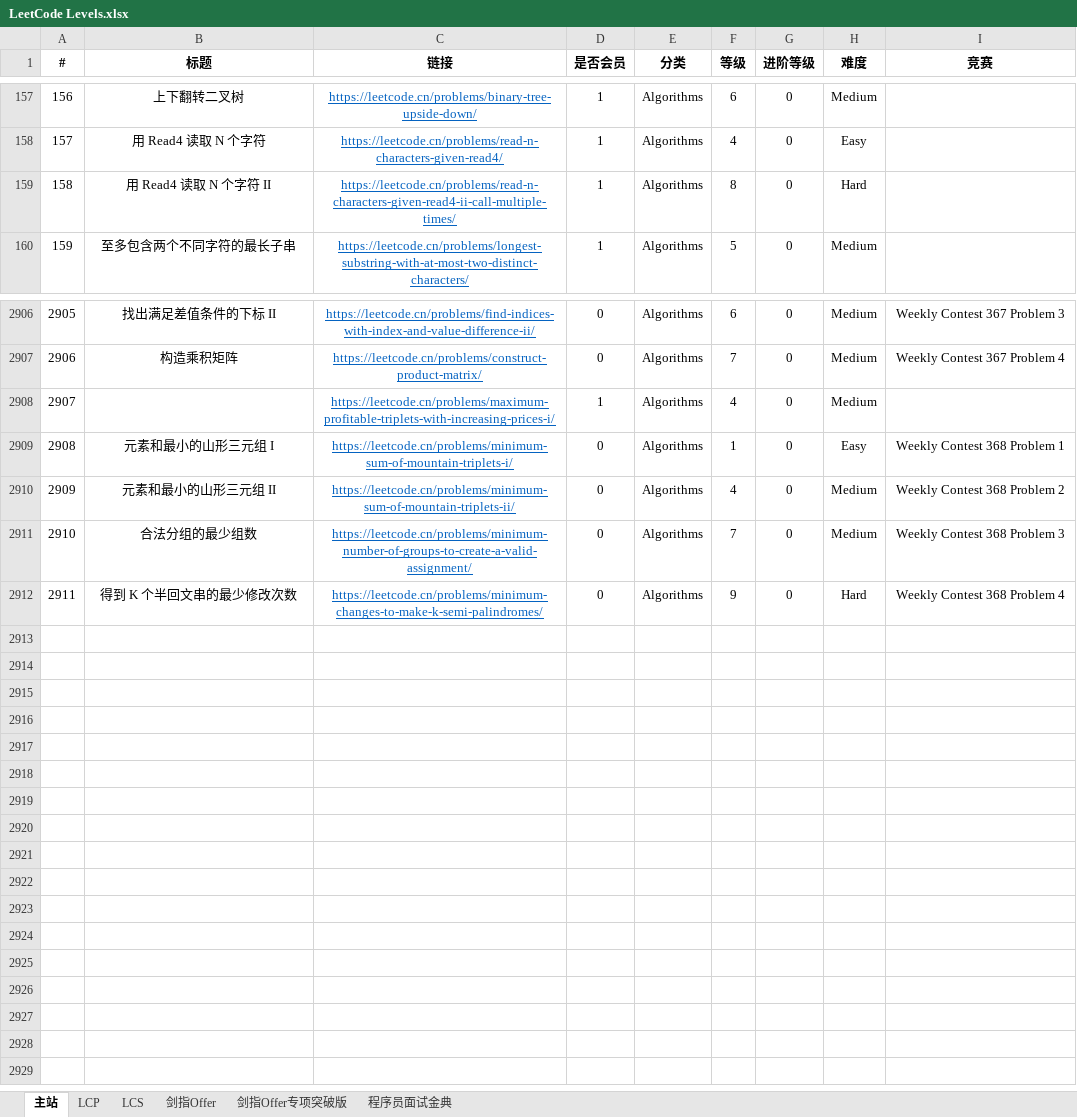
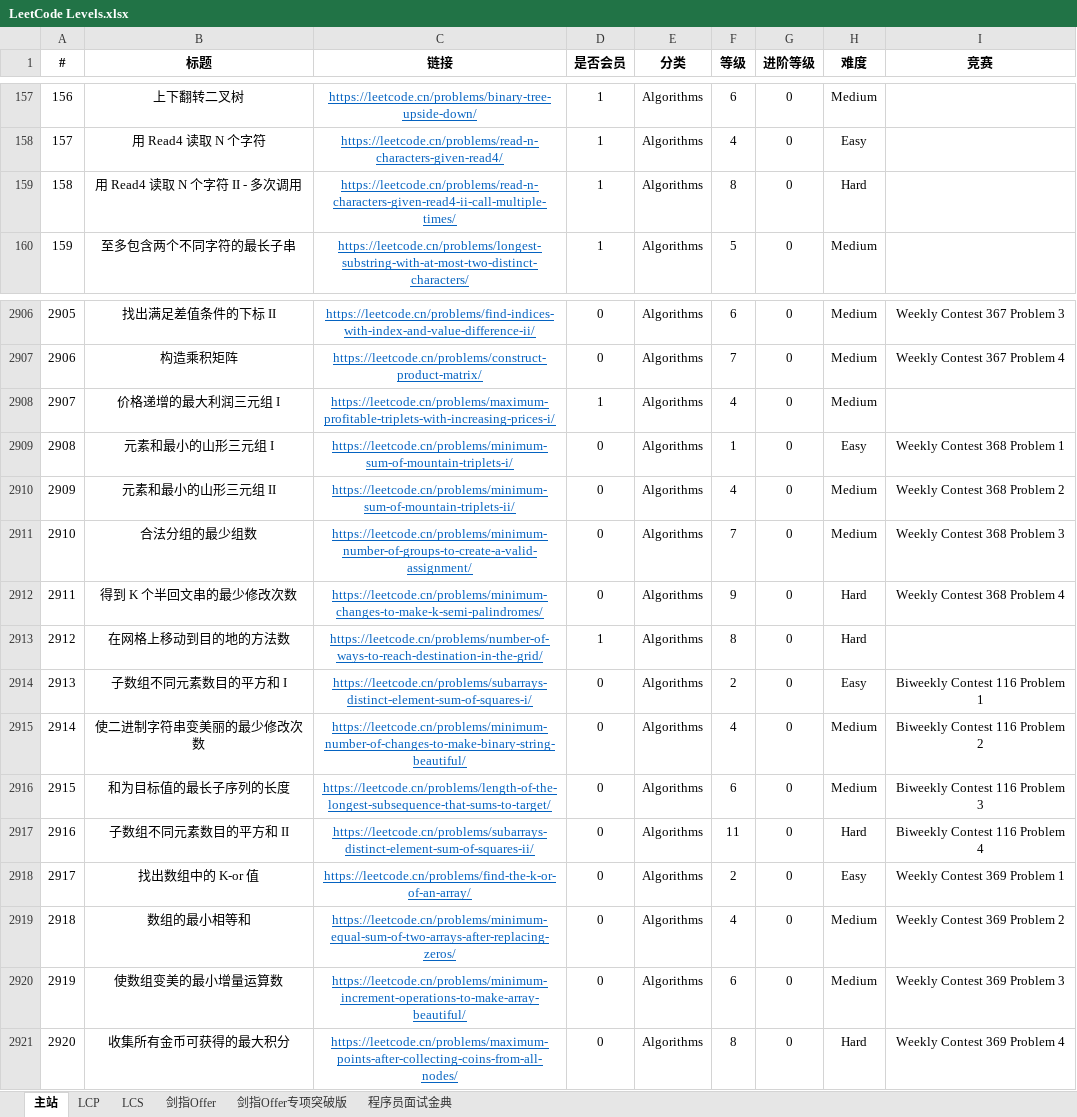
Before and after one commit to stormsunshine/LeetCode-Levels, an Excel workbook: LeetCode Levels.xlsx, sheet 主站, drawn as a sheet; only a part is shown, gaps mark what is left out; values as stored, in another font and other column widths than the file's, no borders; conditional formats not drawn; the diff names each change by its address in the sheet, - before the commit and + after, or states it on an @@ line.

Commit message:
Update levels

```diff
--- a/LeetCode Levels.xlsx (sheet 主站)
+++ b/LeetCode Levels.xlsx (sheet 主站)
-B159 (标题): 用 Read4 读取 N 个字符 II
+B159 (标题): 用 Read4 读取 N 个字符 II - 多次调用
-B2908 (标题): (empty)
+B2908 (标题): 价格递增的最大利润三元组 I
+row 2913: 2912 | 在网格上移动到目的地的方法数 | https://leetcode.cn/problems/number-of-ways-to-reach-destination-in-the-grid/ | 1 | Algorithms | 8 | 0 | Hard
+row 2914: 2913 | 子数组不同元素数目的平方和 I | https://leetcode.cn/problems/subarrays-distinct-element-sum-of-squares-i/ | 0 | Algorithms | 2 | 0 | Easy | Biweekly Contest 116 Problem 1
+row 2915: 2914 | 使二进制字符串变美丽的最少修改次数 | https://leetcode.cn/problems/minimum-number-of-changes-to-make-binary-string-beautiful/ | 0 | Algorithms | 4 | 0 | Medium | Biweekly Contest 116 Problem 2
+row 2916: 2915 | 和为目标值的最长子序列的长度 | https://leetcode.cn/problems/length-of-the-longest-subsequence-that-sums-to-target/ | 0 | Algorithms | 6 | 0 | Medium | Biweekly Contest 116 Problem 3
+row 2917: 2916 | 子数组不同元素数目的平方和 II | https://leetcode.cn/problems/subarrays-distinct-element-sum-of-squares-ii/ | 0 | Algorithms | 11 | 0 | Hard | Biweekly Contest 116 Problem 4
+row 2918: 2917 | 找出数组中的 K-or 值 | https://leetcode.cn/problems/find-the-k-or-of-an-array/ | 0 | Algorithms | 2 | 0 | Easy | Weekly Contest 369 Problem 1
+row 2919: 2918 | 数组的最小相等和 | https://leetcode.cn/problems/minimum-equal-sum-of-two-arrays-after-replacing-zeros/ | 0 | Algorithms | 4 | 0 | Medium | Weekly Contest 369 Problem 2
+row 2920: 2919 | 使数组变美的最小增量运算数 | https://leetcode.cn/problems/minimum-increment-operations-to-make-array-beautiful/ | 0 | Algorithms | 6 | 0 | Medium | Weekly Contest 369 Problem 3
+row 2921: 2920 | 收集所有金币可获得的最大积分 | https://leetcode.cn/problems/maximum-points-after-collecting-coins-from-all-nodes/ | 0 | Algorithms | 8 | 0 | Hard | Weekly Contest 369 Problem 4
```
